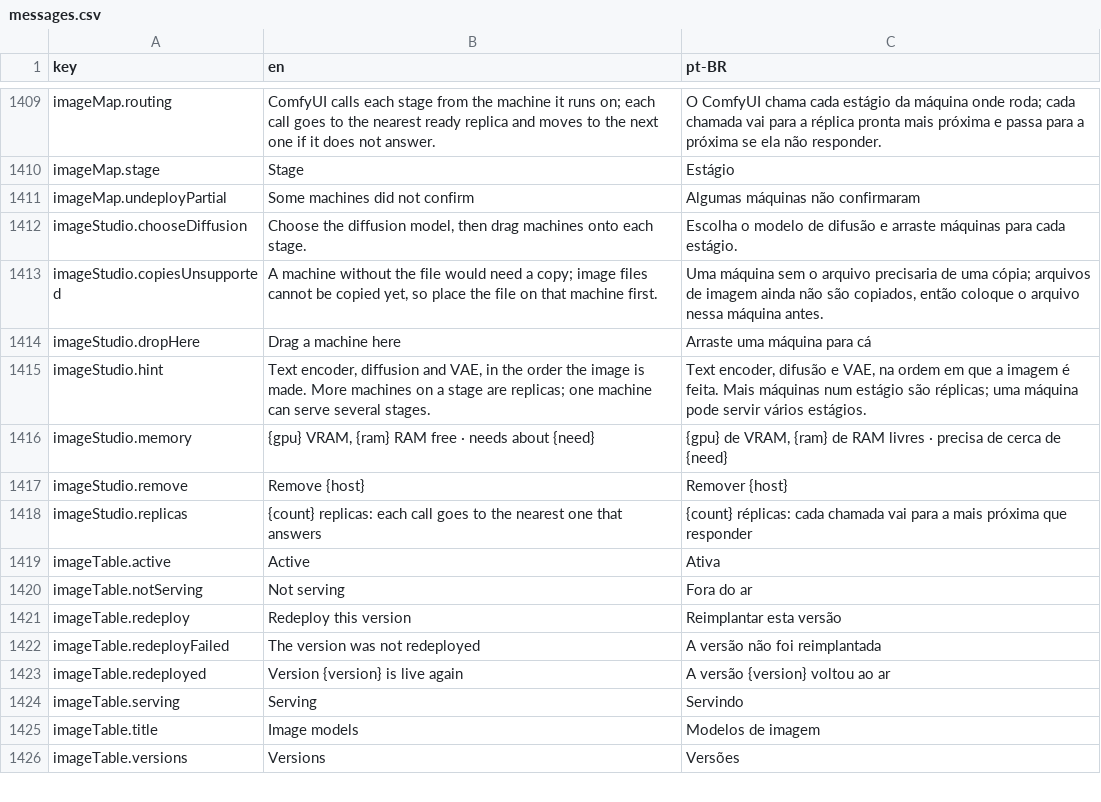
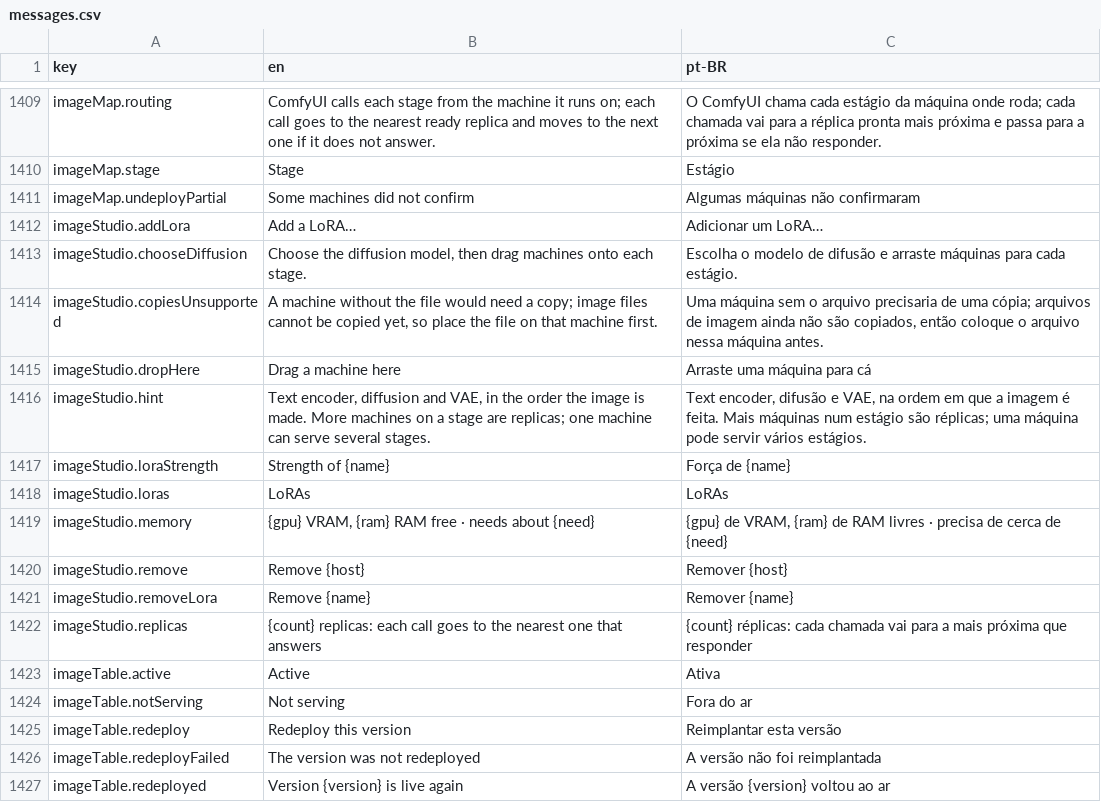
Before and after one commit to pieceofmindcloud/pom, a CSV file: apps/frontend/src/i18n/messages.csv, drawn as a sheet; only a part is shown, gaps mark what is left out; the shorter side is filled out with more unchanged rows.

```diff
--- a/apps/frontend/src/i18n/messages.csv
+++ b/apps/frontend/src/i18n/messages.csv
@@ -1411,2 +1411,3 @@ imageMap.stage,Stage,Estágio
 imageMap.undeployPartial,Some machines did not confirm,Algumas máquinas não confirmaram
+imageStudio.addLora,Add a LoRA…,Adicionar um LoRA…
 imageStudio.chooseDiffusion,"Choose the diffusion model, then drag machines onto each stage.","Escolha o modelo de difusão e arraste máquinas para cada estágio."
@@ -1415,4 +1416,7 @@ imageStudio.dropHere,Drag a machine here,Arraste uma máquina para cá
 imageStudio.hint,"Text encoder, diffusion and VAE, in the order the image is made. More machines on a stage are replicas; one machine can serve several stages.","Text encoder, difusão e VAE, na ordem em que a imagem é feita. Mais máquinas num estágio são réplicas; uma máquina pode servir vários estágios."
+imageStudio.loraStrength,"Strength of {name}","Força de {name}"
+imageStudio.loras,LoRAs,LoRAs
 imageStudio.memory,"{gpu} VRAM, {ram} RAM free · needs about {need}","{gpu} de VRAM, {ram} de RAM livres · precisa de cerca de {need}"
 imageStudio.remove,"Remove {host}","Remover {host}"
+imageStudio.removeLora,Remove {name},Remover {name}
 imageStudio.replicas,"{count} replicas: each call goes to the nearest one that answers","{count} réplicas: cada chamada vai para a mais próxima que responder"
```
Also changed, not shown: 9 other files.
